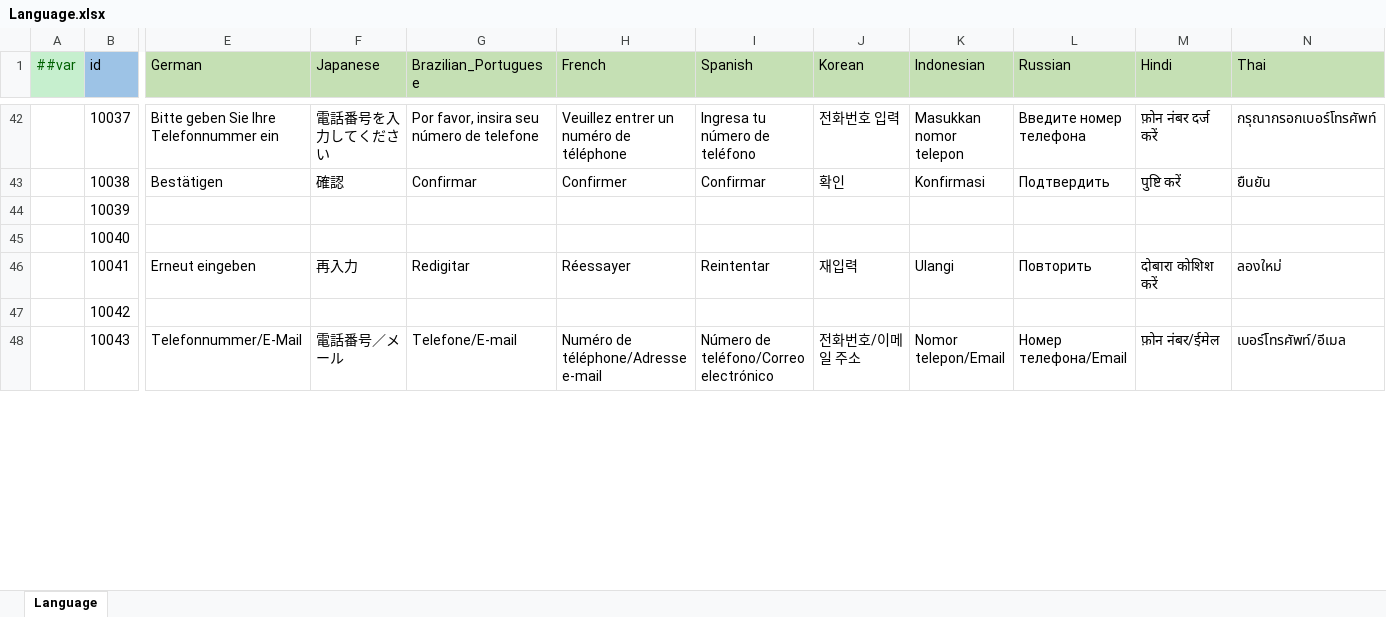
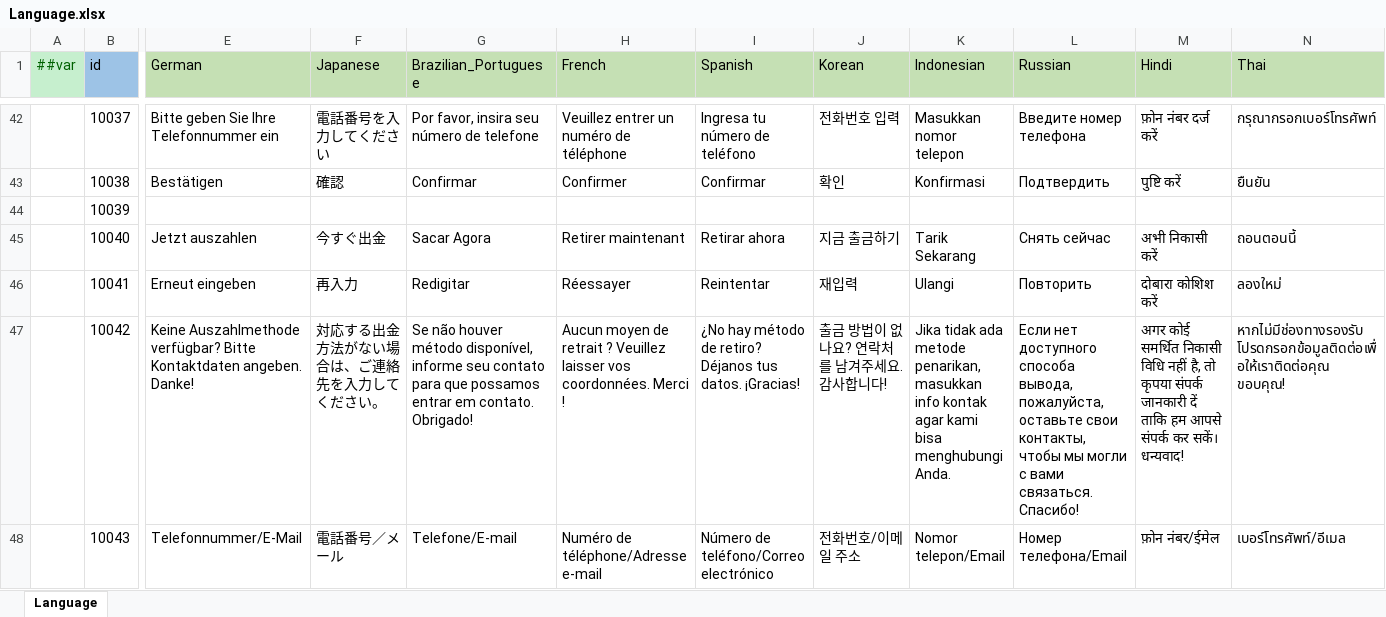
Before and after one commit to yuhuaichong1/LinkGame, an Excel workbook: DesignerConfigs/Datas/Language.xlsx, sheet Language, drawn as a sheet; only a part is shown, gaps mark what is left out; values as stored, in another font and other column widths than the file's, no borders; the diff covers the shown part only; the diff names each change by its address in the sheet, - before the commit and + after, or states it on an @@ line.

Commit message:
1. 添加多语言配置

```diff
--- a/DesignerConfigs/Datas/Language.xlsx (sheet Language)
+++ b/DesignerConfigs/Datas/Language.xlsx (sheet Language)
-E45 (German): (empty)
+E45 (German): Jetzt auszahlen
-F45 (Japanese): (empty)
+F45 (Japanese): 今すぐ出金
-G45 (Brazilian_Portuguese): (empty)
+G45 (Brazilian_Portuguese): Sacar Agora
-H45 (French): (empty)
+H45 (French): Retirer maintenant
-I45 (Spanish): (empty)
+I45 (Spanish): Retirar ahora
-J45 (Korean): (empty)
+J45 (Korean): 지금 출금하기
-K45 (Indonesian): (empty)
+K45 (Indonesian): Tarik Sekarang
-L45 (Russian): (empty)
+L45 (Russian): Снять сейчас
-M45 (Hindi): (empty)
+M45 (Hindi): अभी निकासी करें
-N45 (Thai): (empty)
+N45 (Thai): ถอนตอนนี้
-E47 (German): (empty)
+E47 (German): Keine Auszahlmethode verfügbar? Bitte Kontaktdaten angeben. Danke!
-F47 (Japanese): (empty)
+F47 (Japanese): 対応する出金方法がない場合は、ご連絡先を入力してください。
-G47 (Brazilian_Portuguese): (empty)
+G47 (Brazilian_Portuguese): Se não houver método disponível, informe seu contato para que possamos entrar em contato. Obrigado!
-H47 (French): (empty)
+H47 (French): Aucun moyen de retrait ? Veuillez laisser vos coordonnées. Merci !
-I47 (Spanish): (empty)
+I47 (Spanish): ¿No hay método de retiro? Déjanos tus datos. ¡Gracias!
-J47 (Korean): (empty)
+J47 (Korean): 출금 방법이 없나요? 연락처를 남겨주세요. 감사합니다!
-K47 (Indonesian): (empty)
+K47 (Indonesian): Jika tidak ada metode penarikan, masukkan info kontak agar kami bisa menghubungi Anda.
-L47 (Russian): (empty)
+L47 (Russian): Если нет доступного способа вывода, пожалуйста, оставьте свои контакты, чтобы мы могли с вами связаться. Спасибо!
-M47 (Hindi): (empty)
+M47 (Hindi): अगर कोई समर्थित निकासी विधि नहीं है, तो कृपया संपर्क जानकारी दें ताकि हम आपसे संपर्क कर सकें। धन्यवाद!
-N47 (Thai): (empty)
+N47 (Thai): หากไม่มีช่องทางรองรับ โปรดกรอกข้อมูลติดต่อเพื่อให้เราติดต่อคุณ ขอบคุณ!
```
Also changed, not shown: 2 added rows and 554 edited cells elsewhere in this sheet.
